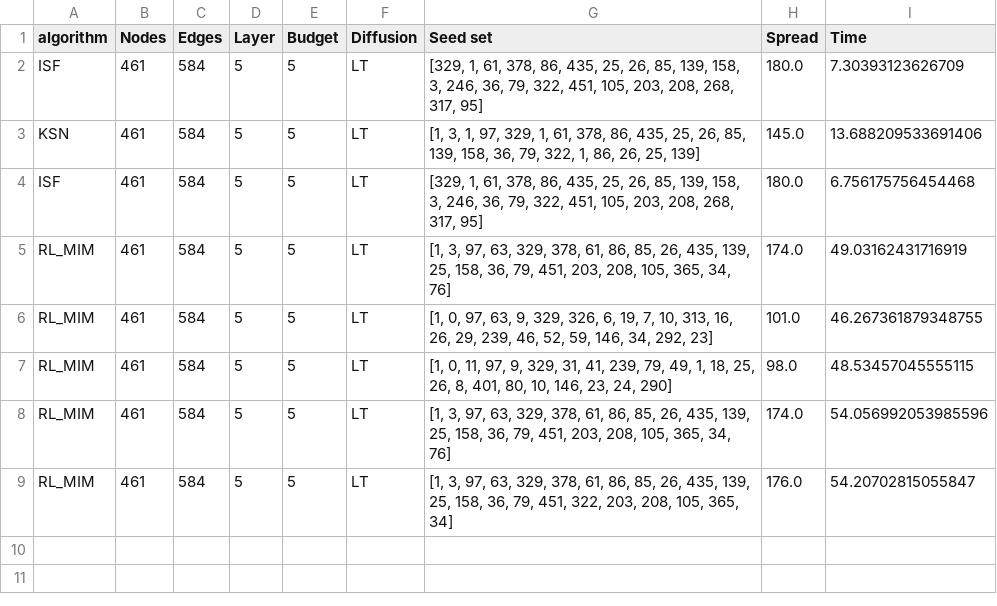
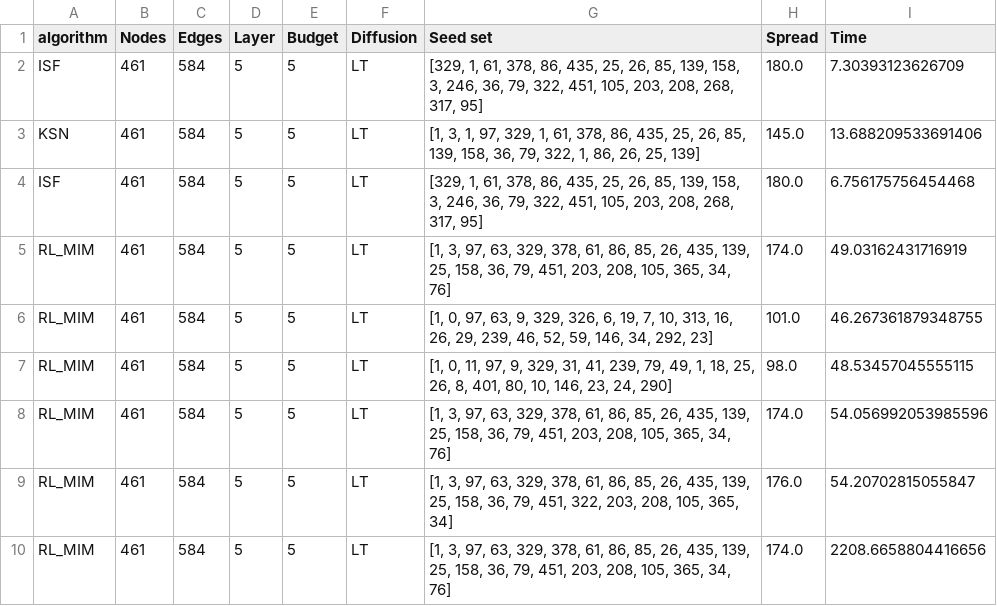
Before and after one commit to nguyendohoangkhoiUF/MIM-Reasoner, a CSV file: Output/Xenopus_mean_LT50.csv, drawn as a sheet; the diff names each change by its address in the sheet, - before the commit and + after, or states it on an @@ line.

```diff
--- a/Output/Xenopus_mean_LT50.csv
+++ b/Output/Xenopus_mean_LT50.csv
+row 10: RL_MIM | 461 | 584 | 5 | 5 | LT | [1, 3, 97, 63, 329, 378, 61, 86, 85, 26, 435, 139, 25, 158, 36, 79, 451, 203, 208, 105, 365, 34, 76] | 174.0 | 2208.6658804416656
```
Also changed, not shown: 22 other files.
